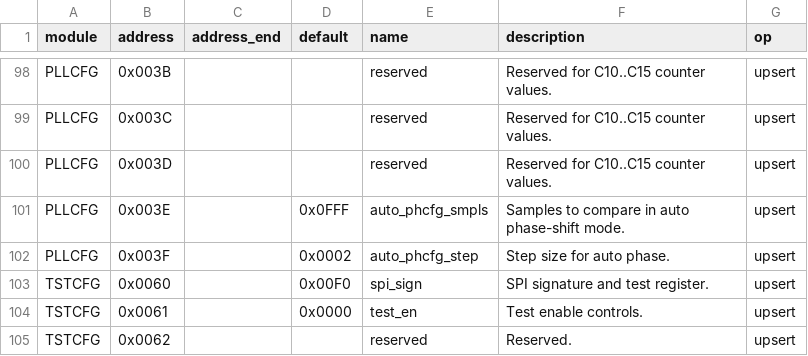
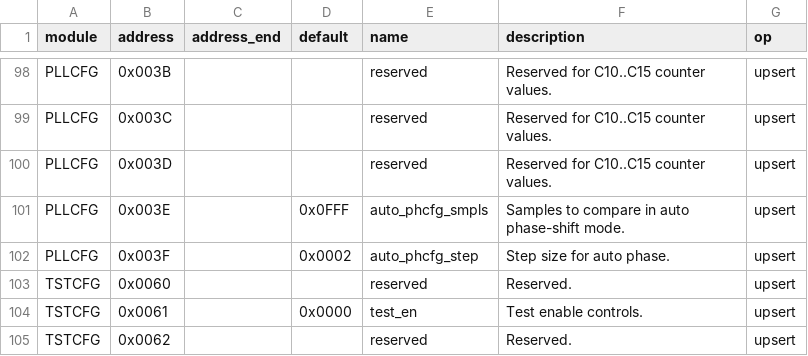
Before and after one commit to myriadrf/LimeSDR_GW, a CSV file: docs/docs/limesdr-mini-v1/reg_remap/registers_override.csv, drawn as a sheet; only a part is shown, gaps mark what is left out; the diff covers the shown part only.

```diff
--- a/docs/docs/limesdr-mini-v1/reg_remap/registers_override.csv
+++ b/docs/docs/limesdr-mini-v1/reg_remap/registers_override.csv
@@ -102,3 +102,3 @@ PLLCFG,0x003E,,0x0FFF,auto_phcfg_smpls,Samples to compare in auto phase-shift mo
 PLLCFG,0x003F,,0x0002,auto_phcfg_step,Step size for auto phase.,upsert
-TSTCFG,0x0060,,0x00F0,spi_sign,SPI signature and test register.,upsert
+TSTCFG,0x0060,,,reserved,Reserved.,upsert
 TSTCFG,0x0061,,0x0000,test_en,Test enable controls.,upsert
```
Also changed, not shown: 36 edited cells elsewhere in this file, docs/docs/limesdr-mini-v2/reg_remap/registers_override.csv, docs/docs/limesdr-xtrx/reg_remap/bitfields_override.csv, 11 other files.
